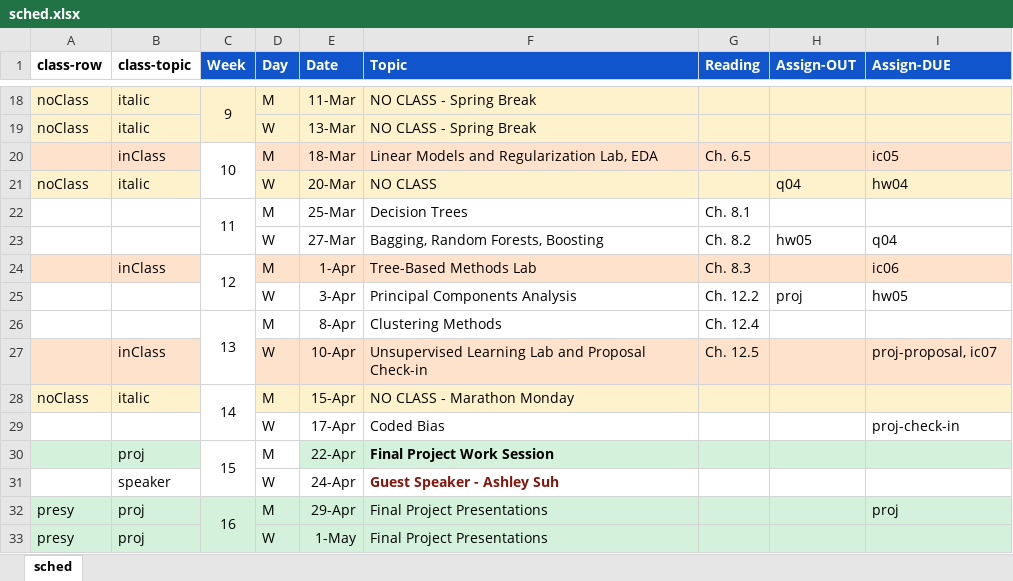
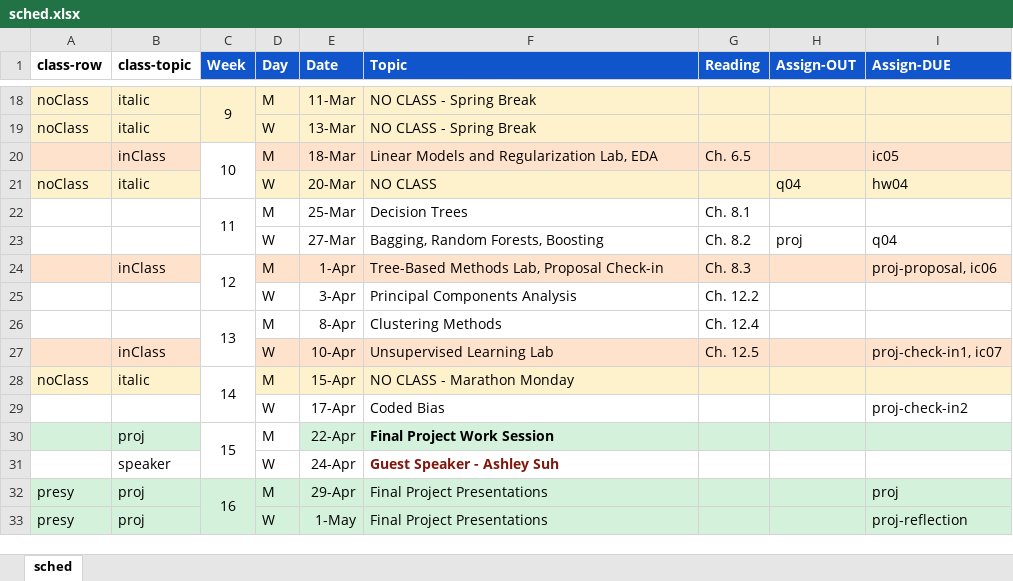
Before and after one commit to amosca01/CAIS380ML-S24, an Excel workbook: assets/sched.xlsx, sheet sched, drawn as a sheet; only a part is shown, gaps mark what is left out; values as stored, in another font and other column widths than the file's, no borders; the diff names each change by its address in the sheet, - before the commit and + after, or states it on an @@ line.

```diff
--- a/assets/sched.xlsx (sheet sched)
+++ b/assets/sched.xlsx (sheet sched)
-H23 (Assign-OUT): hw05
+H23 (Assign-OUT): proj
-F24 (Topic): Tree-Based Methods Lab
+F24 (Topic): Tree-Based Methods Lab, Proposal Check-in
-I24 (Assign-DUE): ic06
+I24 (Assign-DUE): proj-proposal, ic06
-H25 (Assign-OUT): proj
+H25 (Assign-OUT): (empty)
-I25 (Assign-DUE): hw05
+I25 (Assign-DUE): (empty)
-F27 (Topic): Unsupervised Learning Lab and Proposal Check-in
+F27 (Topic): Unsupervised Learning Lab
-I27 (Assign-DUE): proj-proposal, ic07
+I27 (Assign-DUE): proj-check-in1, ic07
-I29 (Assign-DUE): proj-check-in
+I29 (Assign-DUE): proj-check-in2
-I33 (Assign-DUE): (empty)
+I33 (Assign-DUE): proj-reflection
```
Also changed, not shown: 9 other files.
